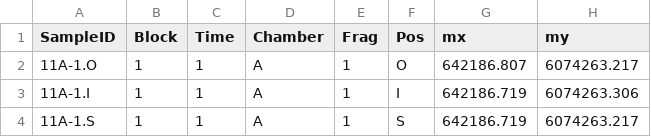
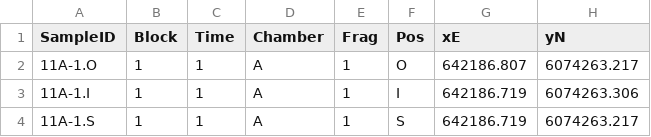
Before and after one commit to jawhiteley/SECC.R.JAW, a CSV file: save/SECC_xy.csv, drawn as a sheet; only a part is shown.

Commit message:
SECC.xy ready to be included in load script (untested)
SECC.xy contains UTM grid coordinates for all Samples / Patches
- x: metres East
- y: metres North
I can't remember the exact UTM grid, but for what I need, this is largely irrelevant.
UTM grid coordinates based off GPS readings for some plots,
plus distance and direction measurements in the field.

**Untested**
Should be loaded during load script, but will not get merged into main SECC data frame.
'SECC.xy' object will be saved with other objects to be loaded on project init


Signed-off-by: Jonathan A. Whiteley <jonathan.whiteley@mail.mcgill.ca>

```diff
--- a/save/SECC_xy.csv
+++ b/save/SECC_xy.csv
@@ -1,2 +1,2 @@
-"SampleID","Block","Time","Chamber","Frag","Pos","mx","my"
+"SampleID","Block","Time","Chamber","Frag","Pos","xE","yN"
 "11A-1.O","1","1","A","1","O","642186.807","6074263.217"
```
Also changed, not shown: 3 other files.
